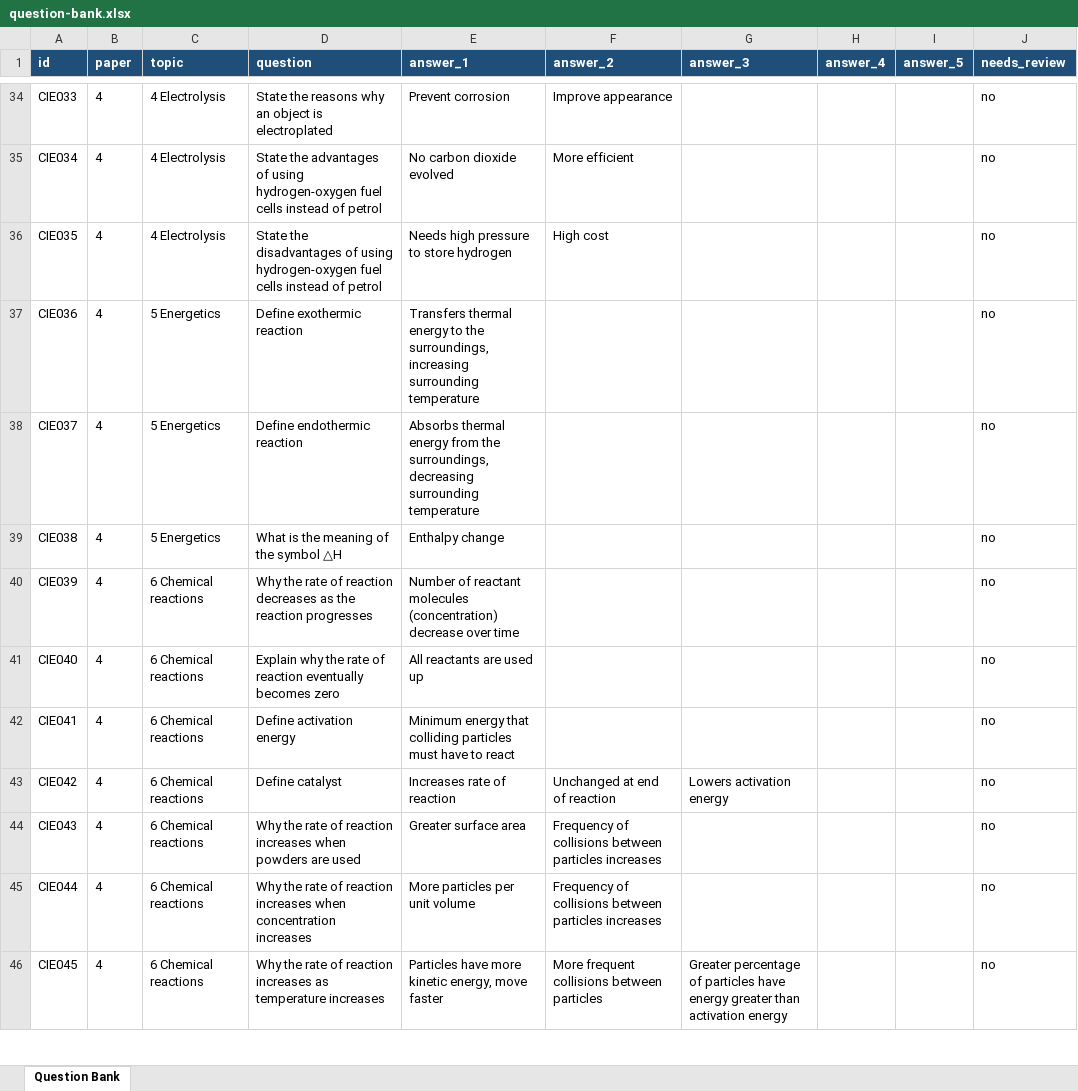
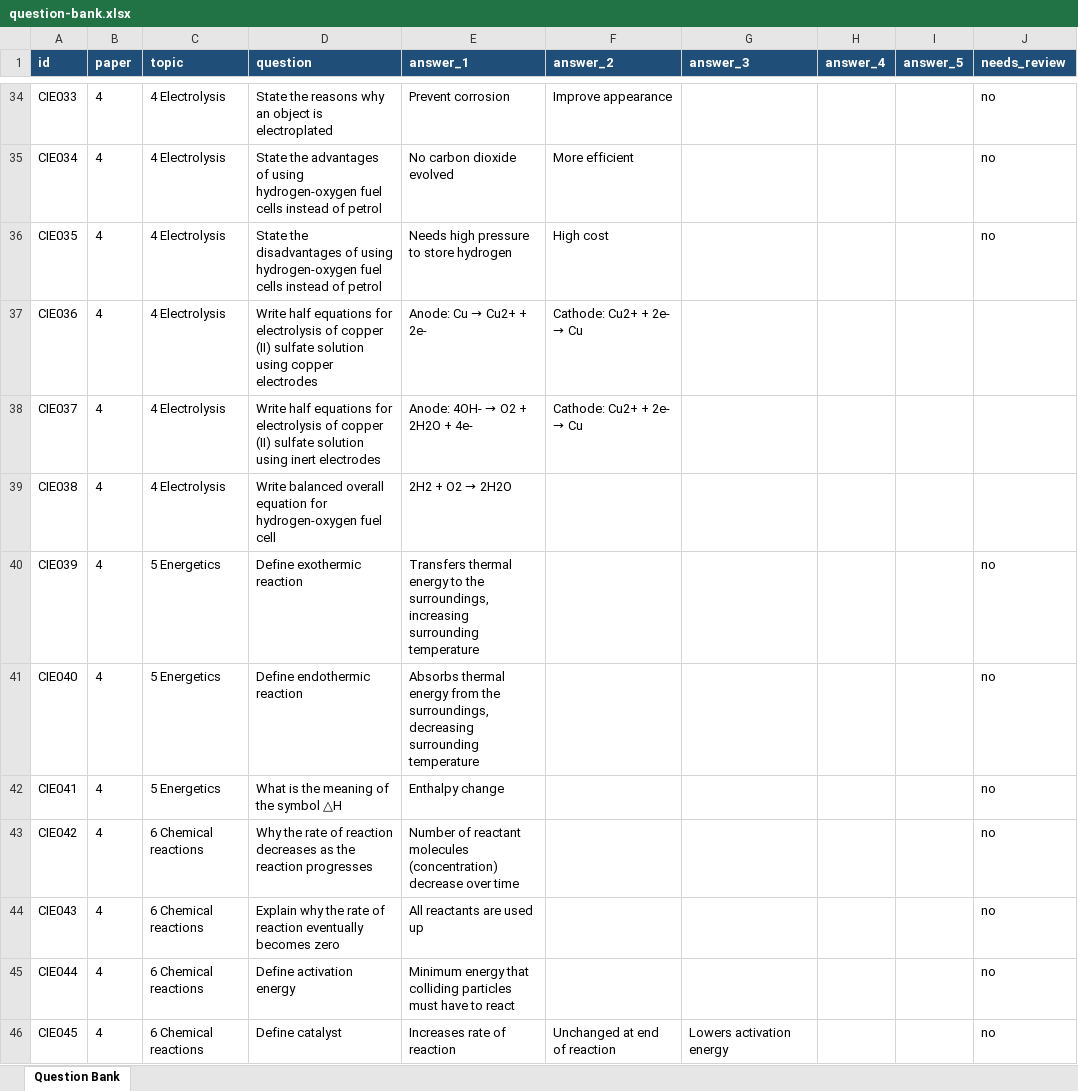
Before and after one commit to carbon37558/igcse-exam-recall-trainer, an Excel workbook: data/question-bank.xlsx, sheet Question Bank, drawn as a sheet; only a part is shown, gaps mark what is left out; values as stored, in another font and other column widths than the file's, no borders; conditional formats and table styles not drawn; the diff covers the shown part only; the diff names each change by its address in the sheet, - before the commit and + after, or states it on an @@ line.

Commit message:
Update IGCSE chemistry question bank

```diff
--- a/data/question-bank.xlsx (sheet Question Bank)
+++ b/data/question-bank.xlsx (sheet Question Bank)
-C37:C39 (topic): 5 Energetics
+C37:C39 (topic): 4 Electrolysis
-D37 (question): Define exothermic reaction
+D37 (question): Write half equations for electrolysis of copper (II) sulfate solution using copper electrodes
@@ E37 (answer_1): Transfers thermal energy to the surroundings, increasing surrounding temperature → Anode: Cu → Cu2+ + 2e- @@
@@ F37:F38 (answer_2): (empty) → Cathode: Cu2+ + 2e- → Cu @@
-J37:J39 (needs_review): no
+J37:J39 (needs_review): (empty)
-D38 (question): Define endothermic reaction
+D38 (question): Write half equations for electrolysis of copper (II) sulfate solution using inert electrodes
@@ E38 (answer_1): Absorbs thermal energy from the surroundings, decreasing surrounding temperature → Anode: 4OH- → O2 + 2H2O + 4e- @@
-D39 (question): What is the meaning of the symbol △H
+D39 (question): Write balanced overall equation for hydrogen-oxygen fuel cell
@@ E39 (answer_1): Enthalpy change → 2H2 + O2 → 2H2O @@
-C40:C42 (topic): 6 Chemical reactions
+C40:C42 (topic): 5 Energetics
-D40 (question): Why the rate of reaction decreases as the reaction progresses
+D40 (question): Define exothermic reaction
-E40 (answer_1): Number of reactant molecules (concentration) decrease over time
+E40 (answer_1): Transfers thermal energy to the surroundings, increasing surrounding temperature
-D41 (question): Explain why the rate of reaction eventually becomes zero
+D41 (question): Define endothermic reaction
-E41 (answer_1): All reactants are used up
+E41 (answer_1): Absorbs thermal energy from the surroundings, decreasing surrounding temperature
-D42 (question): Define activation energy
+D42 (question): What is the meaning of the symbol △H
-E42 (answer_1): Minimum energy that colliding particles must have to react
+E42 (answer_1): Enthalpy change
-D43 (question): Define catalyst
+D43 (question): Why the rate of reaction decreases as the reaction progresses
-E43 (answer_1): Increases rate of reaction
+E43 (answer_1): Number of reactant molecules (concentration) decrease over time
-F43 (answer_2): Unchanged at end of reaction
+F43 (answer_2): (empty)
-G43 (answer_3): Lowers activation energy
+G43 (answer_3): (empty)
-D44 (question): Why the rate of reaction increases when powders are used
+D44 (question): Explain why the rate of reaction eventually becomes zero
-E44 (answer_1): Greater surface area
+E44 (answer_1): All reactants are used up
-F44:F45 (answer_2): Frequency of collisions between particles increases
+F44:F45 (answer_2): (empty)
-D45 (question): Why the rate of reaction increases when concentration increases
+D45 (question): Define activation energy
-E45 (answer_1): More particles per unit volume
+E45 (answer_1): Minimum energy that colliding particles must have to react
-D46 (question): Why the rate of reaction increases as temperature increases
+D46 (question): Define catalyst
-E46 (answer_1): Particles have more kinetic energy, move faster
+E46 (answer_1): Increases rate of reaction
-F46 (answer_2): More frequent collisions between particles
+F46 (answer_2): Unchanged at end of reaction
-G46 (answer_3): Greater percentage of particles have energy greater than activation energy
+G46 (answer_3): Lowers activation energy
```
Also changed, not shown: 32 added rows and 643 edited cells elsewhere in this sheet, 2 other files.
